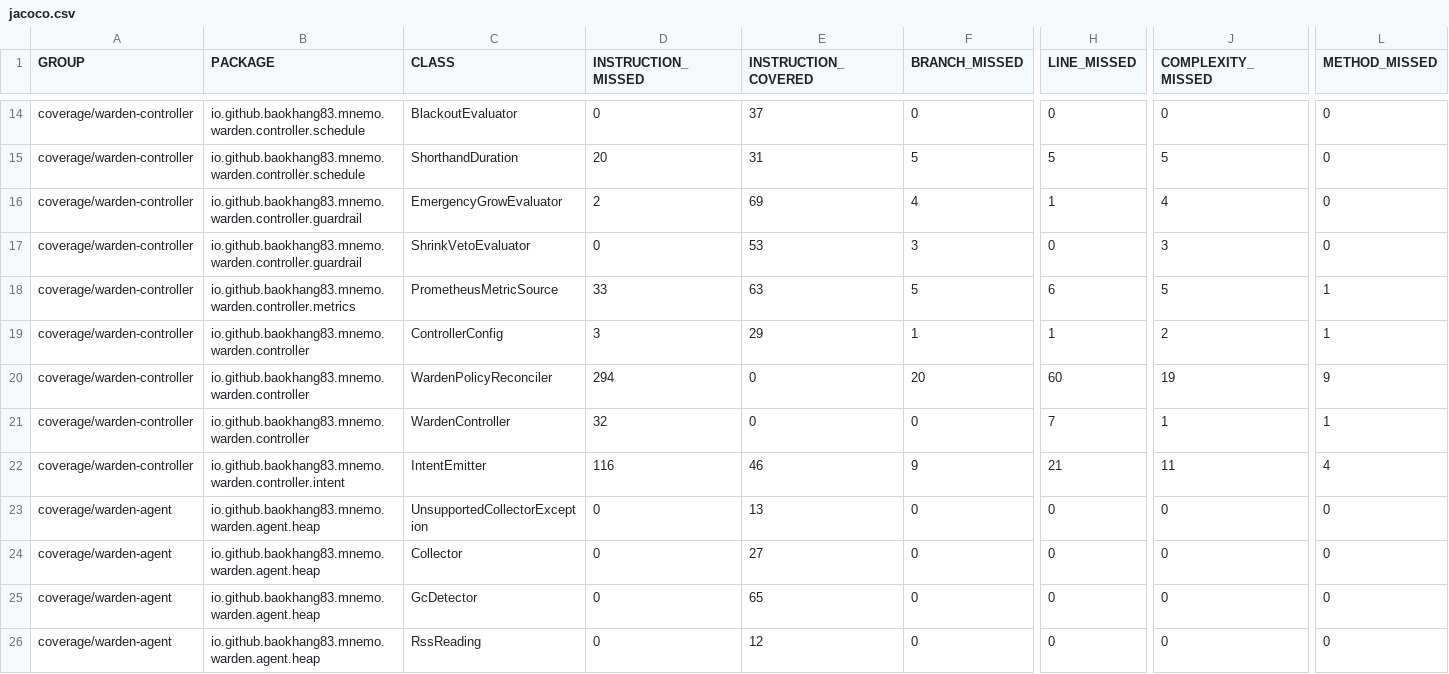
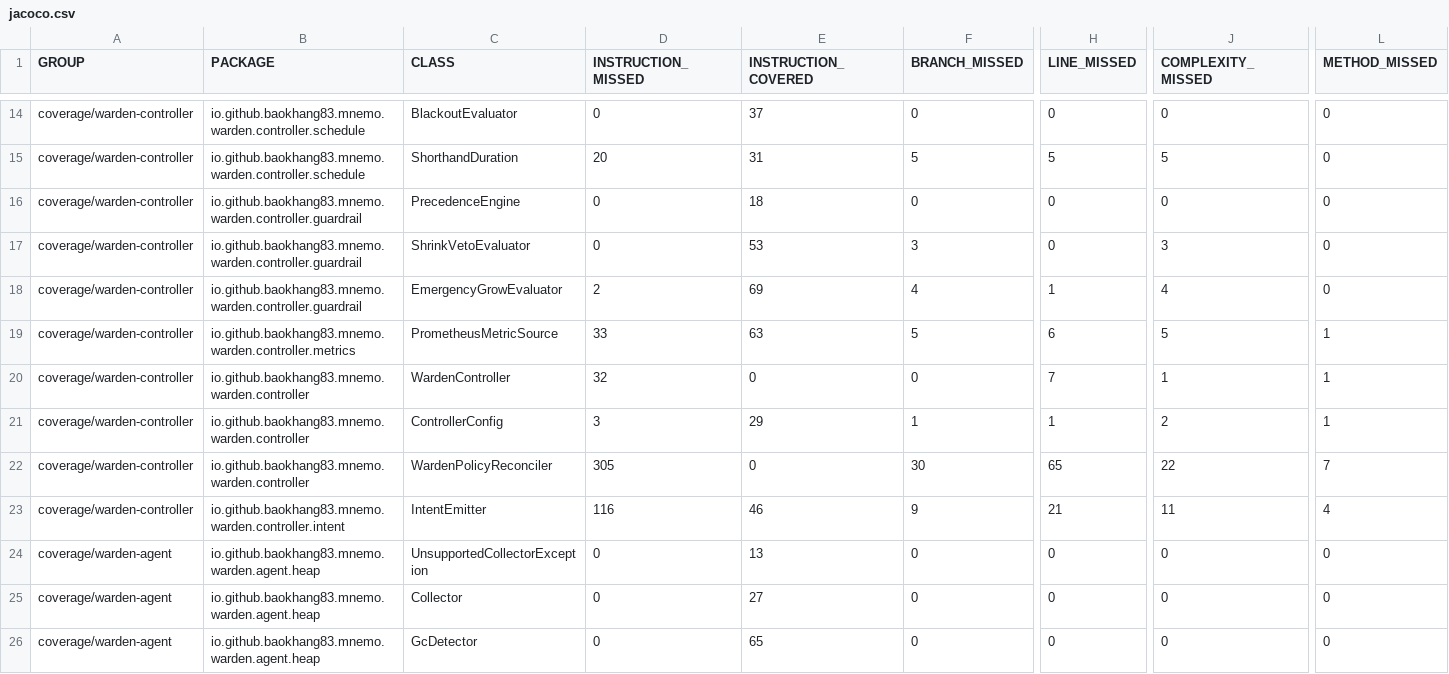
Before and after one commit to baokhang83/mnemo-jvm-warden, a CSV file: jacoco.csv, drawn as a sheet; only a part is shown, gaps mark what is left out; the shorter side is filled out with more unchanged rows; addresses are those after the commit; rows hold the shown columns only; the diff names each change by its address in the sheet, - before the commit and + after, or states it on an @@ line.

Commit message:
Deploying to gh-pages from @ baokhang83/mnemo-jvm-warden@32778b0fb641e6425a5f1dcf1cb1a5cd5e010aac 🚀

```diff
--- a/jacoco.csv
+++ b/jacoco.csv
+row 16: coverage/warden-controller | io.github.baokhang83.mnemo.warden.controller.guardrail | PrecedenceEngine | 0 | 18 | 0 | 0 | 0 | 0
@@ row 21 moved to row 20: coverage/warden-controller @@
-D22 (INSTRUCTION_MISSED): 294
+D22 (INSTRUCTION_MISSED): 305
-F22 (BRANCH_MISSED): 20
+F22 (BRANCH_MISSED): 30
-H22 (LINE_MISSED): 60
+H22 (LINE_MISSED): 65
-J22 (COMPLEXITY_MISSED): 19
+J22 (COMPLEXITY_MISSED): 22
-L22 (METHOD_MISSED): 9
+L22 (METHOD_MISSED): 7
```
Also changed, not shown: 11 other files.
